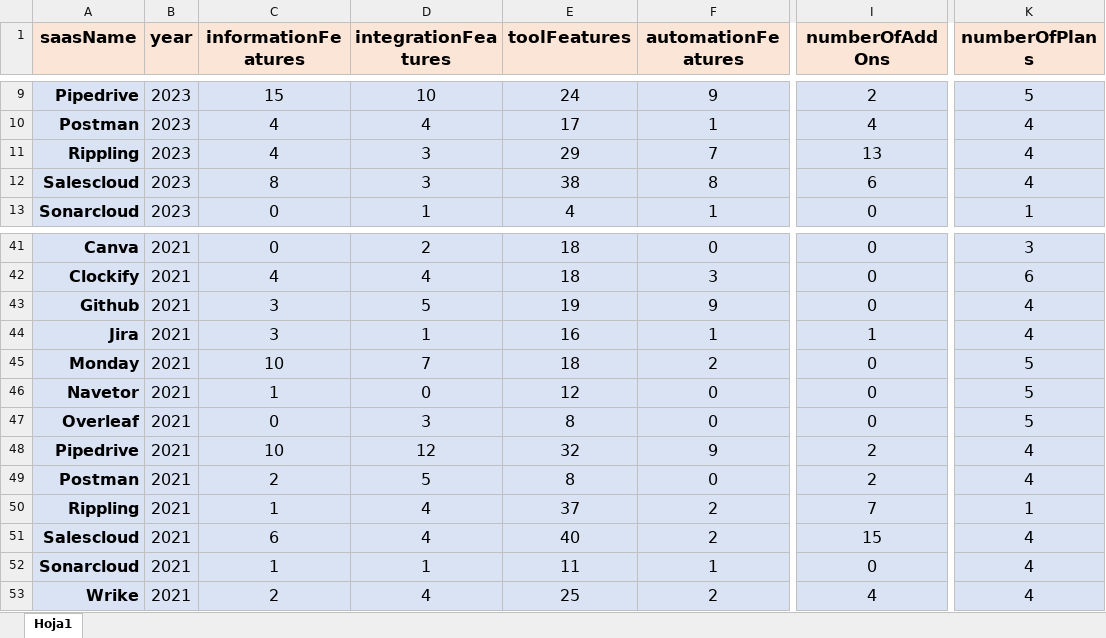
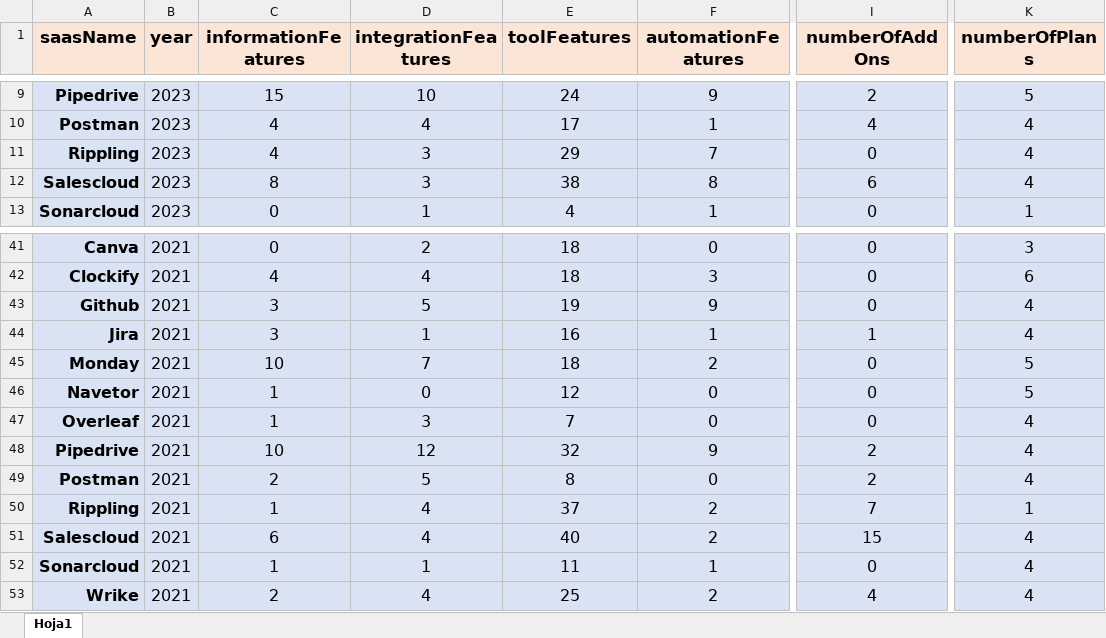
Before and after one commit to isa-group/Pricing4SaaS, an Excel workbook: datasets/pricingData.xlsx, sheet Hoja1, drawn as a sheet; only a part is shown, gaps mark what is left out; values as stored, in another font and other column widths than the file's, no borders; table styles not drawn; the diff covers the shown part only; the diff names each change by its address in the sheet, - before the commit and + after, or states it on an @@ line.

```diff
--- a/datasets/pricingData.xlsx (sheet Hoja1)
+++ b/datasets/pricingData.xlsx (sheet Hoja1)
-I11 (numberOfAddOns): 13
+I11 (numberOfAddOns): 0
-C47 (informationFeatures): 0
+C47 (informationFeatures): 1
-E47 (toolFeatures): 8
+E47 (toolFeatures): 7
-K47 (numberOfPlans): 5
+K47 (numberOfPlans): 4
```
Also changed, not shown: 3 added rows and 29 edited cells elsewhere in this sheet, 3 other files.
